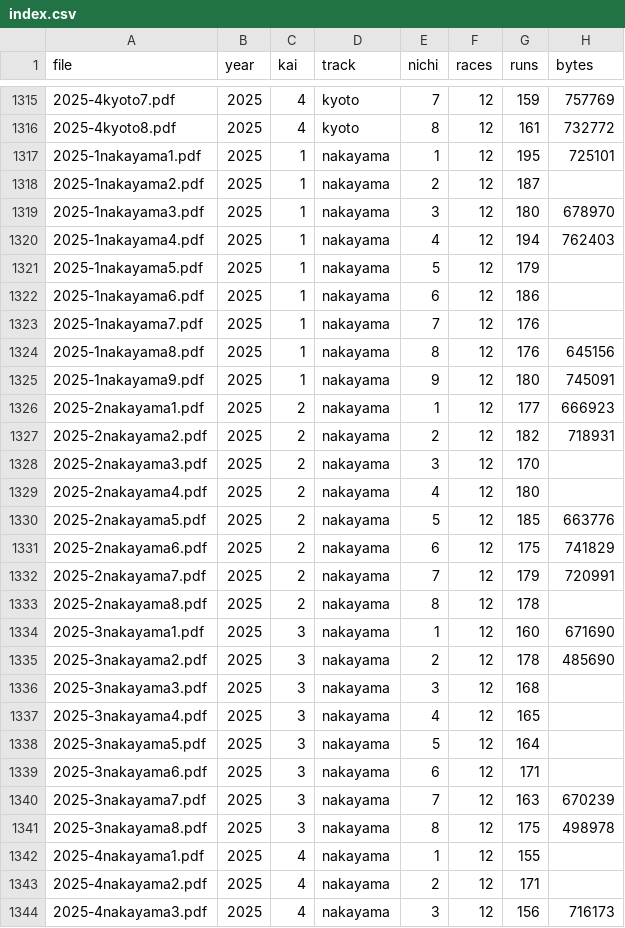
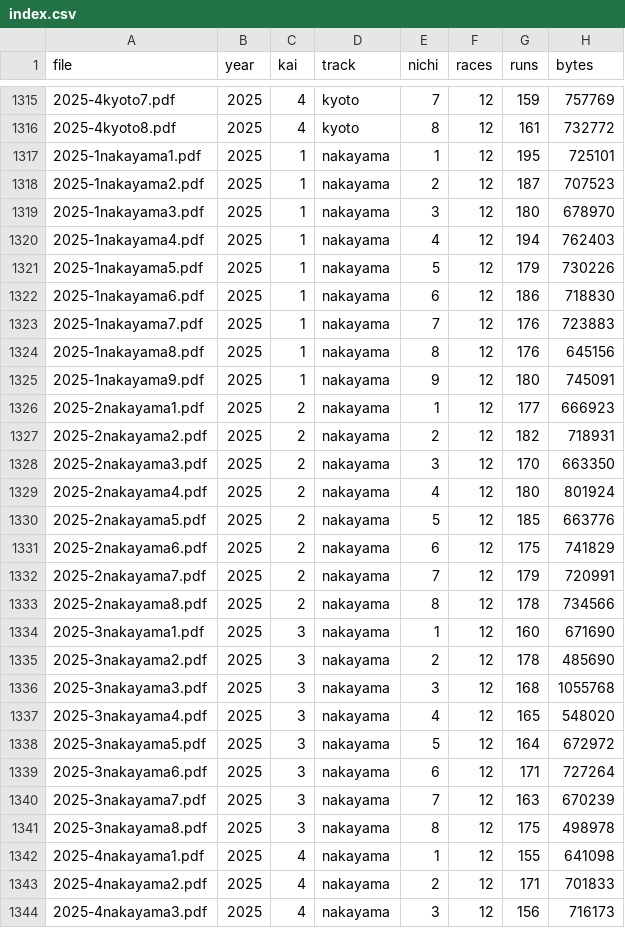
Before and after one commit to otakuan-pixel/jra2, a CSV file: data/results/index.csv, drawn as a sheet; only a part is shown, gaps mark what is left out; the diff covers the shown part only.

```diff
--- a/data/results/index.csv
+++ b/data/results/index.csv
@@ -1317,8 +1317,8 @@ file,year,kai,track,nichi,races,runs,bytes
 2025-1nakayama1.pdf,2025,1,nakayama,1,12,195,725101
-2025-1nakayama2.pdf,2025,1,nakayama,2,12,187,
+2025-1nakayama2.pdf,2025,1,nakayama,2,12,187,707523
 2025-1nakayama3.pdf,2025,1,nakayama,3,12,180,678970
 2025-1nakayama4.pdf,2025,1,nakayama,4,12,194,762403
-2025-1nakayama5.pdf,2025,1,nakayama,5,12,179,
-2025-1nakayama6.pdf,2025,1,nakayama,6,12,186,
-2025-1nakayama7.pdf,2025,1,nakayama,7,12,176,
+2025-1nakayama5.pdf,2025,1,nakayama,5,12,179,730226
+2025-1nakayama6.pdf,2025,1,nakayama,6,12,186,718830
+2025-1nakayama7.pdf,2025,1,nakayama,7,12,176,723883
 2025-1nakayama8.pdf,2025,1,nakayama,8,12,176,645156
@@ -1327,4 +1327,4 @@ file,year,kai,track,nichi,races,runs,bytes
 2025-2nakayama2.pdf,2025,2,nakayama,2,12,182,718931
-2025-2nakayama3.pdf,2025,2,nakayama,3,12,170,
-2025-2nakayama4.pdf,2025,2,nakayama,4,12,180,
+2025-2nakayama3.pdf,2025,2,nakayama,3,12,170,663350
+2025-2nakayama4.pdf,2025,2,nakayama,4,12,180,801924
 2025-2nakayama5.pdf,2025,2,nakayama,5,12,185,663776
@@ -1332,13 +1332,13 @@ file,year,kai,track,nichi,races,runs,bytes
 2025-2nakayama7.pdf,2025,2,nakayama,7,12,179,720991
-2025-2nakayama8.pdf,2025,2,nakayama,8,12,178,
+2025-2nakayama8.pdf,2025,2,nakayama,8,12,178,734566
 2025-3nakayama1.pdf,2025,3,nakayama,1,12,160,671690
 2025-3nakayama2.pdf,2025,3,nakayama,2,12,178,485690
-2025-3nakayama3.pdf,2025,3,nakayama,3,12,168,
-2025-3nakayama4.pdf,2025,3,nakayama,4,12,165,
-2025-3nakayama5.pdf,2025,3,nakayama,5,12,164,
-2025-3nakayama6.pdf,2025,3,nakayama,6,12,171,
+2025-3nakayama3.pdf,2025,3,nakayama,3,12,168,1055768
+2025-3nakayama4.pdf,2025,3,nakayama,4,12,165,548020
+2025-3nakayama5.pdf,2025,3,nakayama,5,12,164,672972
+2025-3nakayama6.pdf,2025,3,nakayama,6,12,171,727264
 2025-3nakayama7.pdf,2025,3,nakayama,7,12,163,670239
 2025-3nakayama8.pdf,2025,3,nakayama,8,12,175,498978
-2025-4nakayama1.pdf,2025,4,nakayama,1,12,155,
-2025-4nakayama2.pdf,2025,4,nakayama,2,12,171,
+2025-4nakayama1.pdf,2025,4,nakayama,1,12,155,641098
+2025-4nakayama2.pdf,2025,4,nakayama,2,12,171,701833
 2025-4nakayama3.pdf,2025,4,nakayama,3,12,156,716173
```
Also changed, not shown: 64 edited cells elsewhere in this file, 13 other files.
